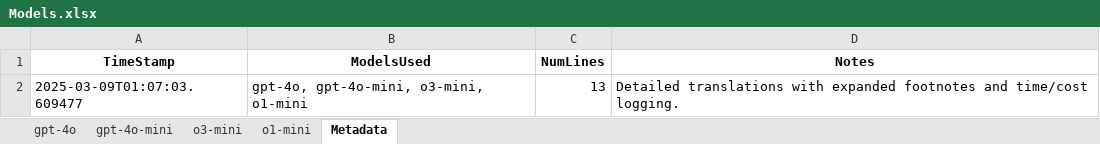
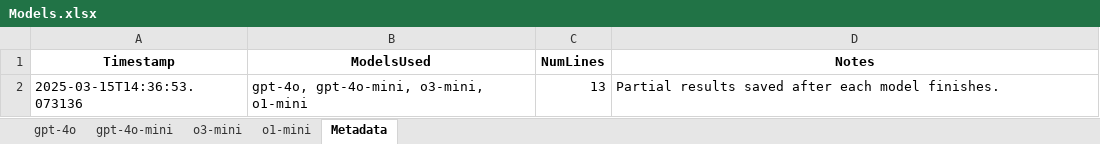
Before and after one commit to BillWorstell/TruthInTranslation, an Excel workbook: Akan/Ananse8/Models.xlsx, sheet Metadata, drawn as a sheet; values as stored, in another font and other column widths than the file's, no borders; the diff names each change by its address in the sheet, - before the commit and + after, or states it on an @@ line.

```diff
--- a/Akan/Ananse8/Models.xlsx (sheet Metadata)
+++ b/Akan/Ananse8/Models.xlsx (sheet Metadata)
-A1: TimeStamp
+A1: Timestamp
-A2 (Timestamp): 2025-03-09T01:07:03.609477
+A2 (Timestamp): 2025-03-15T14:36:53.073136
-D2 (Notes): Detailed translations with expanded footnotes and time/cost logging.
+D2 (Notes): Partial results saved after each model finishes.
```
Also changed, not shown: sheet gpt-4o-mini, sheet o3-mini, sheet o1-mini, sheet gpt-4o.
